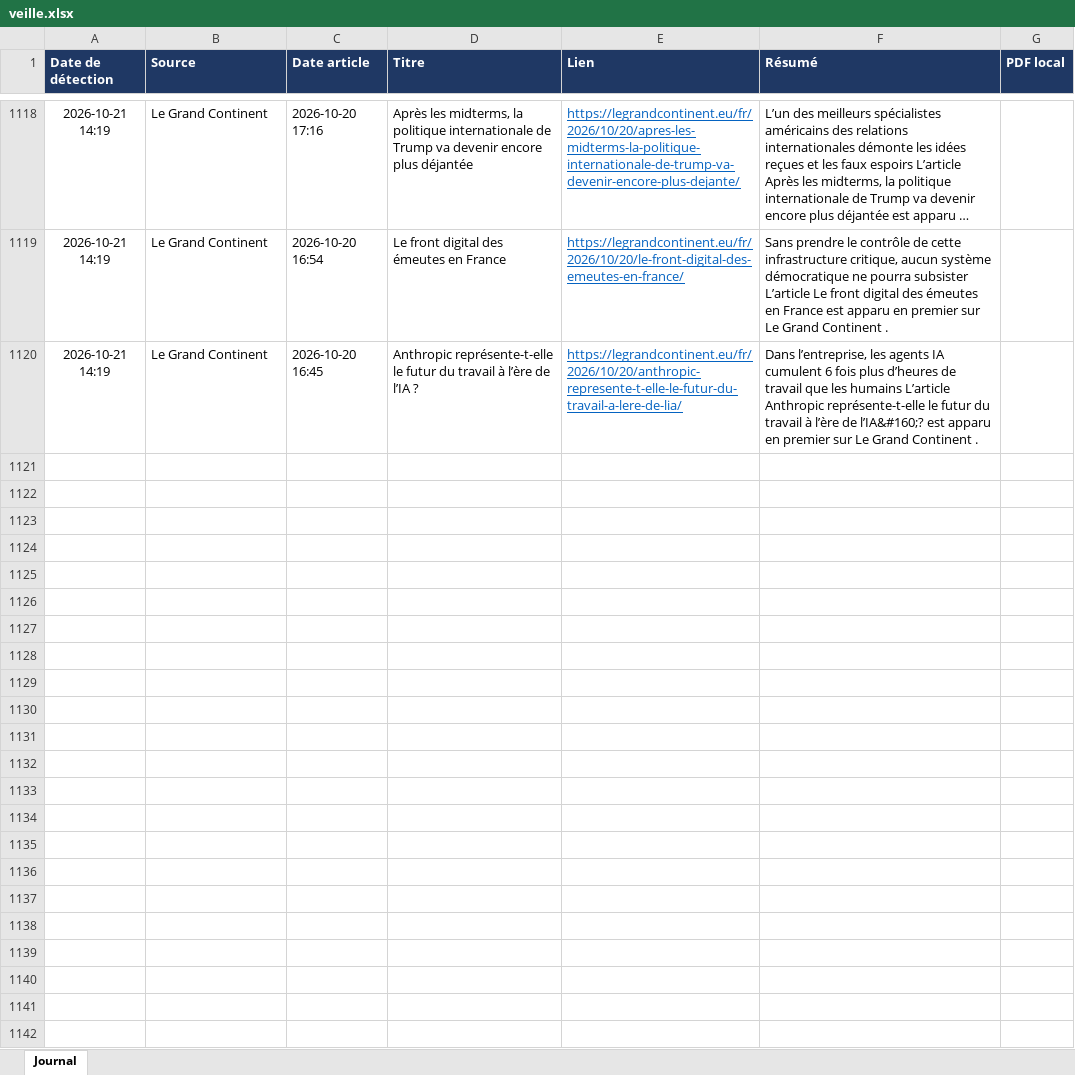
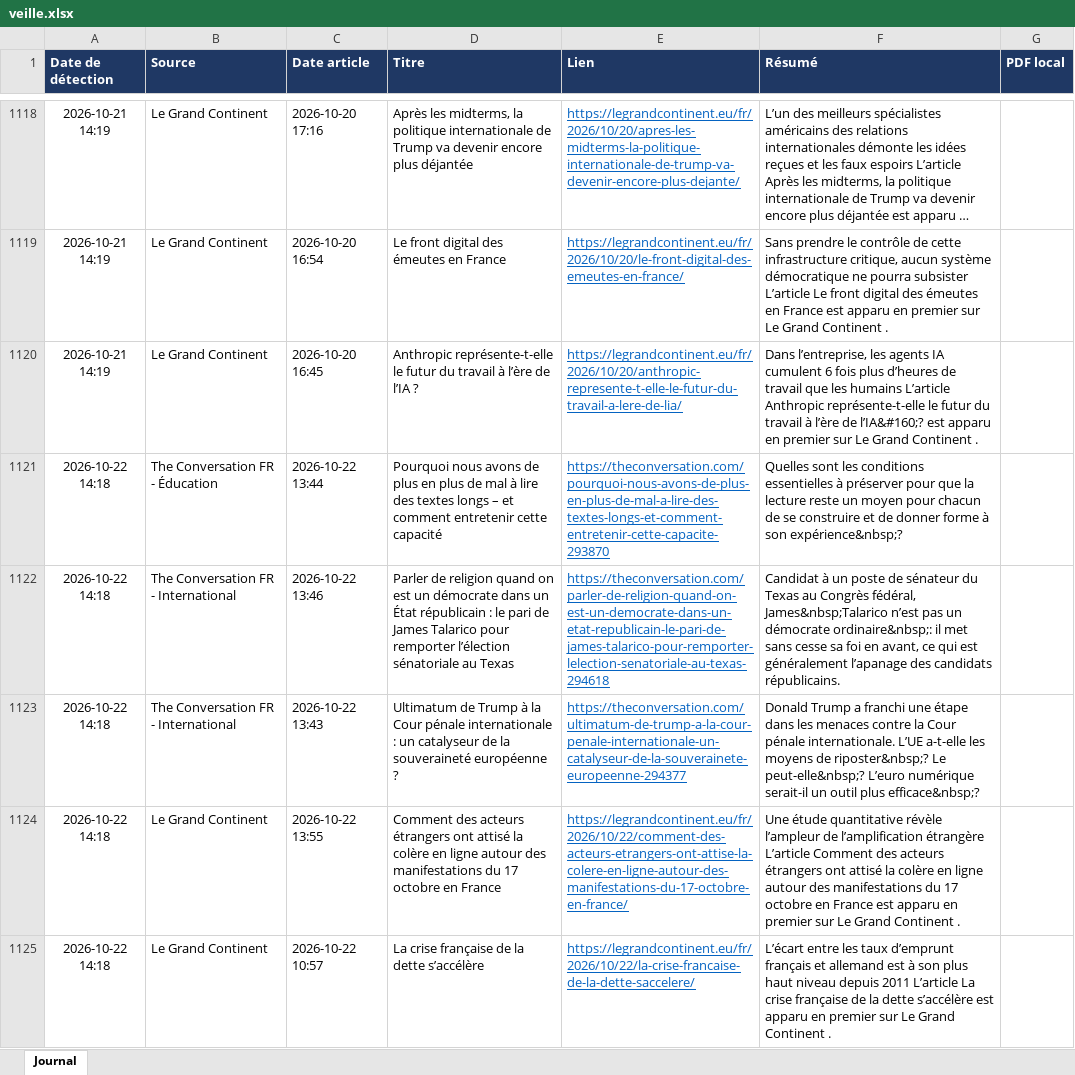
Before and after one commit to LoicSchreiber/Veille-HG-Marion, an Excel workbook: veille.xlsx, sheet Journal, drawn as a sheet; only a part is shown, gaps mark what is left out; long unchanged cells end in …; values as stored, in another font and other column widths than the file's, no borders; the diff covers the shown part only; the diff names each change by its address in the sheet, - before the commit and + after, or states it on an @@ line.

```diff
--- a/veille.xlsx (sheet Journal)
+++ b/veille.xlsx (sheet Journal)
+row 1121: 2026-10-22 14:18 | The Conversation FR - Éducation | 2026-10-22 13:44 | Pourquoi nous avons de plus en plus de mal à lire des textes longs – et comment entretenir cette capacité | https://theconversation.com/pourquoi-nous-avons-de-plus-en-plus-de-mal-a-lire-des-textes-longs-et-comment-entretenir-cette-capacite-293870 | Quelles sont les conditions essentielles à préserver pour que la lecture reste un moyen pour chacun de se construire et de donner forme à son expérience&nbsp;?
+row 1122: 2026-10-22 14:18 | The Conversation FR - International | 2026-10-22 13:46 | Parler de religion quand on est un démocrate dans un État républicain : le pari de James Talarico pour remporter l’élection sénatoriale au Texas | https://theconversation.com/parler-de-religion-quand-on-est-un-democrate-dans-un-etat-republicain-le-pari-de-james-talarico-pour-remporter-lelection-senatoriale-au-texas-294618 | Candidat à un poste de sénateur du Texas au Congrès fédéral, James&nbsp;Talarico n’est pas un démocrate ordinaire&nbsp;: il met sans cesse sa foi en avant, ce qui est généralement l’apanage des candidats républicains.
+row 1123: 2026-10-22 14:18 | The Conversation FR - International | 2026-10-22 13:43 | Ultimatum de Trump à la Cour pénale internationale : un catalyseur de la souveraineté européenne ? | https://theconversation.com/ultimatum-de-trump-a-la-cour-penale-internationale-un-catalyseur-de-la-souverainete-europeenne-294377 | Donald Trump a franchi une étape dans les menaces contre la Cour pénale internationale. L’UE a-t-elle les moyens de riposter&nbsp;? Le peut-elle&nbsp;? L’euro numérique serait-il un outil plus efficace&nbsp;?
+row 1124: 2026-10-22 14:18 | Le Grand Continent | 2026-10-22 13:55 | Comment des acteurs étrangers ont attisé la colère en ligne autour des manifestations du 17 octobre en France | https://legrandcontinent.eu/fr/2026/10/22/comment-des-acteurs-etrangers-ont-attise-la-colere-en-ligne-autour-des-manifestations-du-17-octobre-en-france/ | Une étude quantitative révèle l’ampleur de l’amplification étrangère L’article Comment des acteurs étrangers ont attisé la colère en ligne autour des manifestations du 17 octobre en France est apparu en premier sur Le Grand Continent .
+row 1125: 2026-10-22 14:18 | Le Grand Continent | 2026-10-22 10:57 | La crise française de la dette s’accélère | https://legrandcontinent.eu/fr/2026/10/22/la-crise-francaise-de-la-dette-saccelere/ | L’écart entre les taux d’emprunt français et allemand est à son plus haut niveau depuis 2011 L’article La crise française de la dette s’accélère est apparu en premier sur Le Grand Continent .
```
Also changed, not shown: 4 added rows elsewhere in this sheet, 4 other files.
